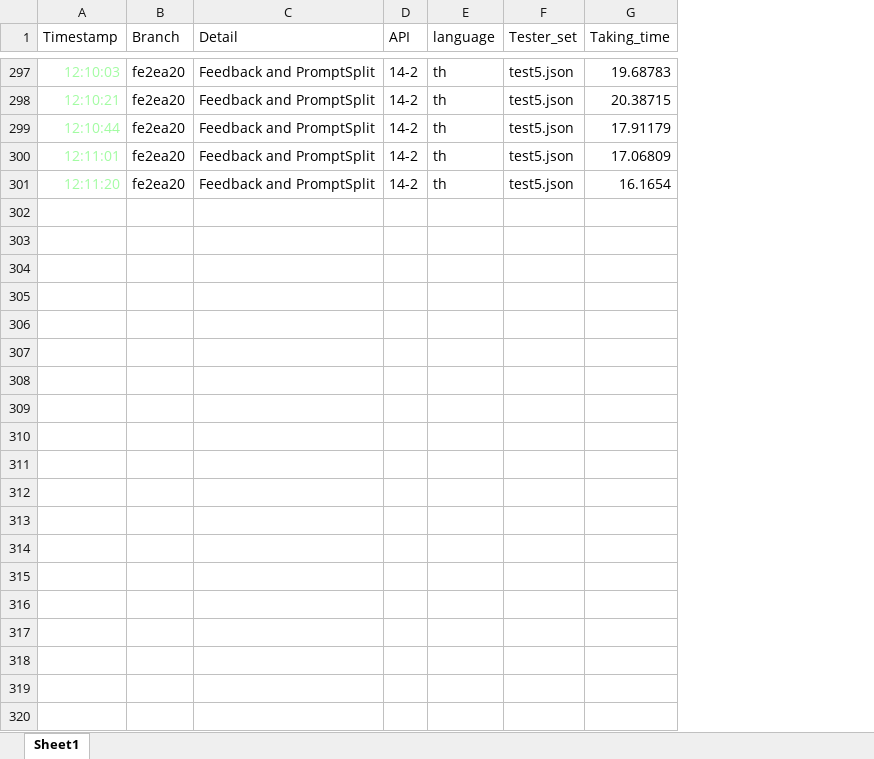
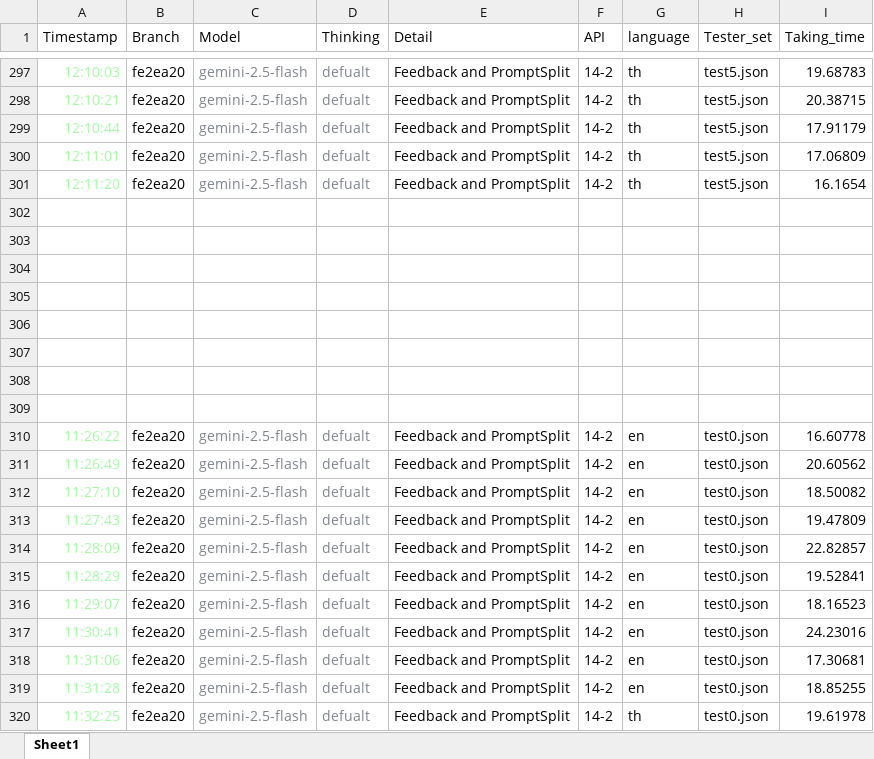
Before and after one commit to TunKedsaro/CVResume, an Excel workbook: logs/2601102342-PlanB_CVevaluation-analyse_PromptBuilder.xlsx, sheet Sheet1, drawn as a sheet; only a part is shown, gaps mark what is left out; values as stored, in another font and other column widths than the file's, no borders; the diff covers the shown part only; the diff names each change by its address in the sheet, - before the commit and + after, or states it on an @@ line.

Commit message:
fix(caller) : Fix but than Global feedback not be the same language

```diff
--- a/logs/2601102342-PlanB_CVevaluation-analyse_PromptBuilder.xlsx (sheet Sheet1)
+++ b/logs/2601102342-PlanB_CVevaluation-analyse_PromptBuilder.xlsx (sheet Sheet1)
+column C (Model), rows 297-301: all gemini-2.5-flash
+column D (Thinking), rows 297-301: all defualt
+row 302: (empty)
+row 303: (empty)
+row 304: (empty)
+row 305: (empty)
+row 306: (empty)
+row 307: (empty)
+row 308: (empty)
+row 309: (empty)
+row 310: 11:26:22 | fe2ea20 | gemini-2.5-flash | defualt | Feedback and PromptSplit | 14-2 | en | test0.json | 16.60778
+row 311: 11:26:49 | fe2ea20 | gemini-2.5-flash | defualt | Feedback and PromptSplit | 14-2 | en | test0.json | 20.60562
+row 312: 11:27:10 | fe2ea20 | gemini-2.5-flash | defualt | Feedback and PromptSplit | 14-2 | en | test0.json | 18.50082
+row 313: 11:27:43 | fe2ea20 | gemini-2.5-flash | defualt | Feedback and PromptSplit | 14-2 | en | test0.json | 19.47809
+row 314: 11:28:09 | fe2ea20 | gemini-2.5-flash | defualt | Feedback and PromptSplit | 14-2 | en | test0.json | 22.82857
+row 315: 11:28:29 | fe2ea20 | gemini-2.5-flash | defualt | Feedback and PromptSplit | 14-2 | en | test0.json | 19.52841
+row 316: 11:29:07 | fe2ea20 | gemini-2.5-flash | defualt | Feedback and PromptSplit | 14-2 | en | test0.json | 18.16523
+row 317: 11:30:41 | fe2ea20 | gemini-2.5-flash | defualt | Feedback and PromptSplit | 14-2 | en | test0.json | 24.23016
+row 318: 11:31:06 | fe2ea20 | gemini-2.5-flash | defualt | Feedback and PromptSplit | 14-2 | en | test0.json | 17.30681
+row 319: 11:31:28 | fe2ea20 | gemini-2.5-flash | defualt | Feedback and PromptSplit | 14-2 | en | test0.json | 18.85255
+row 320: 11:32:25 | fe2ea20 | gemini-2.5-flash | defualt | Feedback and PromptSplit | 14-2 | th | test0.json | 19.61978
```
Also changed, not shown: 29 added rows elsewhere in this sheet, 3 other files.
